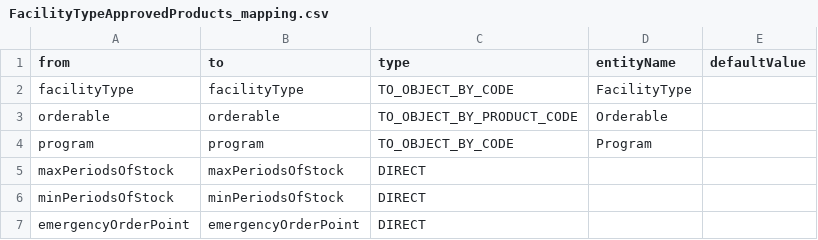
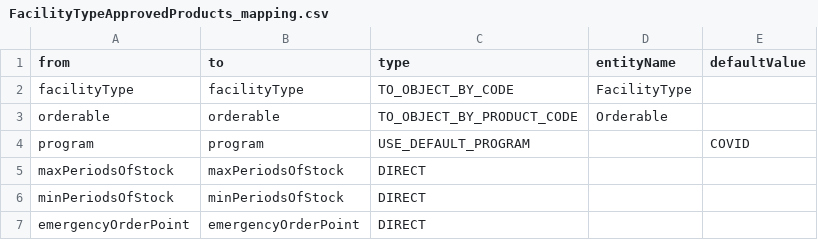
Before and after one commit to OpenLMIS-COVID/covid-configuration, a CSV file: mappings/FacilityTypeApprovedProducts_mapping.csv, drawn as a sheet.

```diff
--- a/mappings/FacilityTypeApprovedProducts_mapping.csv
+++ b/mappings/FacilityTypeApprovedProducts_mapping.csv
@@ -3,3 +3,3 @@ facilityType,facilityType,TO_OBJECT_BY_CODE,FacilityType,
 orderable,orderable,TO_OBJECT_BY_PRODUCT_CODE,Orderable,
-program,program,TO_OBJECT_BY_CODE,Program,
+program,program,USE_DEFAULT_PROGRAM,,COVID
 maxPeriodsOfStock,maxPeriodsOfStock,DIRECT,,
```
Also changed, not shown: mappings/AuthUsers_mapping.csv, mappings/ProgramOrderables_mapping.csv, 2 other files.
